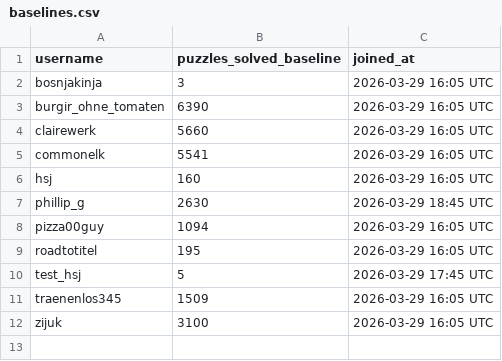
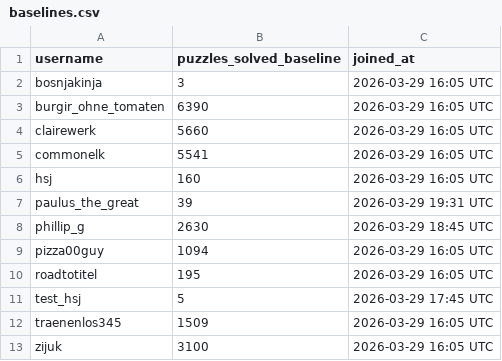
Before and after one commit to hsjAlex/TactikSpektakel, a CSV file: data/baselines.csv, drawn as a sheet.

```diff
--- a/data/baselines.csv
+++ b/data/baselines.csv
@@ -6,2 +6,3 @@ commonelk,5541,2026-03-29 16:05 UTC
 hsj,160,2026-03-29 16:05 UTC
+paulus_the_great,39,2026-03-29 19:31 UTC
 phillip_g,2630,2026-03-29 18:45 UTC
```
Also changed, not shown: data/leaderboard.csv, data/tactics_history.csv.
